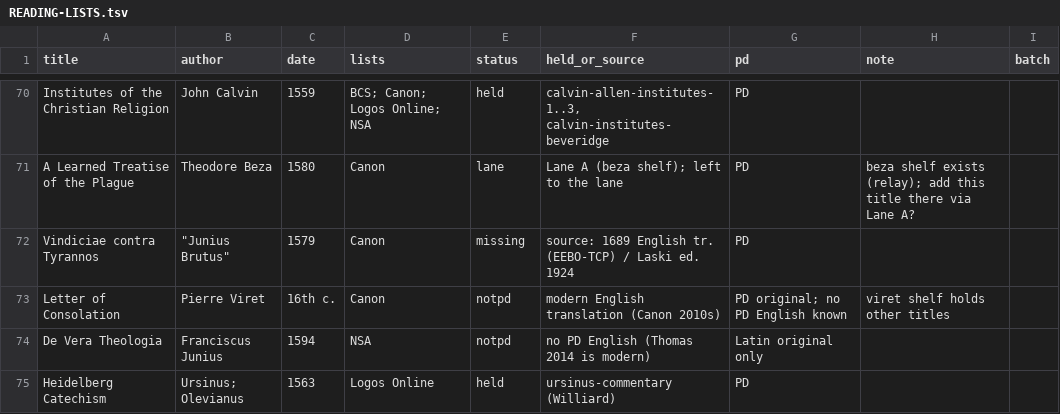
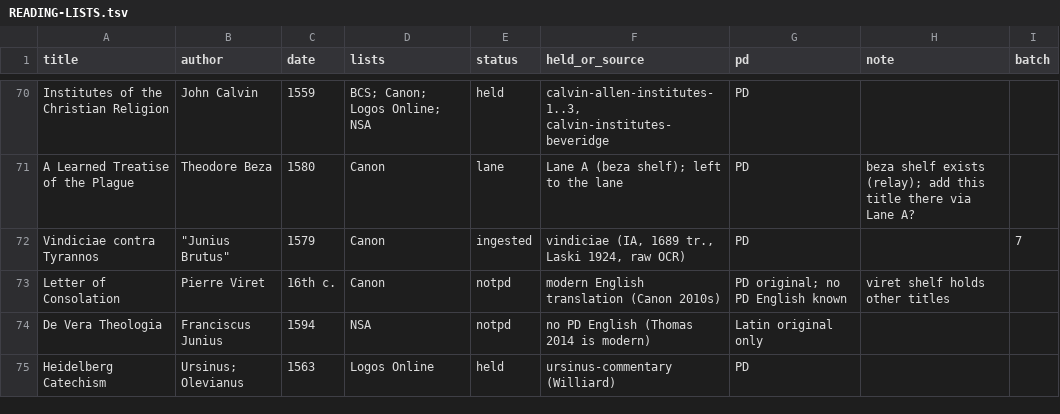
Before and after one commit to Veritas-Essential-Services/canon-corpus, a TSV file: docs/reading-lists/READING-LISTS.tsv, drawn as a sheet; only a part is shown, gaps mark what is left out; the diff covers the shown part only.

```diff
--- a/docs/reading-lists/READING-LISTS.tsv
+++ b/docs/reading-lists/READING-LISTS.tsv
@@ -71,3 +71,3 @@ Institutes of the Christian Religion	John Calvin	1559	BCS; Canon; Logos Online;
 A Learned Treatise of the Plague	Theodore Beza	1580	Canon	lane	Lane A (beza shelf); left to the lane	PD	beza shelf exists (relay); add this title there via Lane A?	
-Vindiciae contra Tyrannos	"""Junius Brutus"""	1579	Canon	missing	source: 1689 English tr. (EEBO-TCP) / Laski ed. 1924	PD		
+Vindiciae contra Tyrannos	"""Junius Brutus"""	1579	Canon	ingested	vindiciae (IA, 1689 tr., Laski 1924, raw OCR)	PD		7
 Letter of Consolation	Pierre Viret	16th c.	Canon	notpd	modern English translation (Canon 2010s)	PD original; no PD English known	viret shelf holds other titles	
```
Also changed, not shown: 17 edited cells elsewhere in this file, 5 other files.
